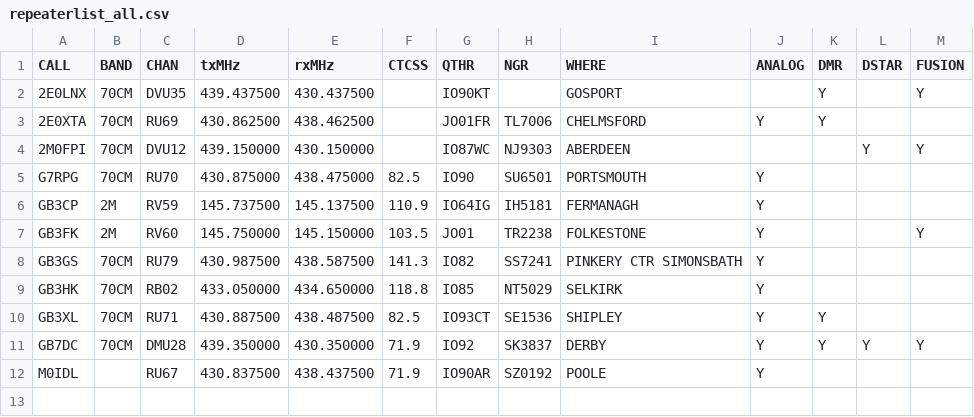
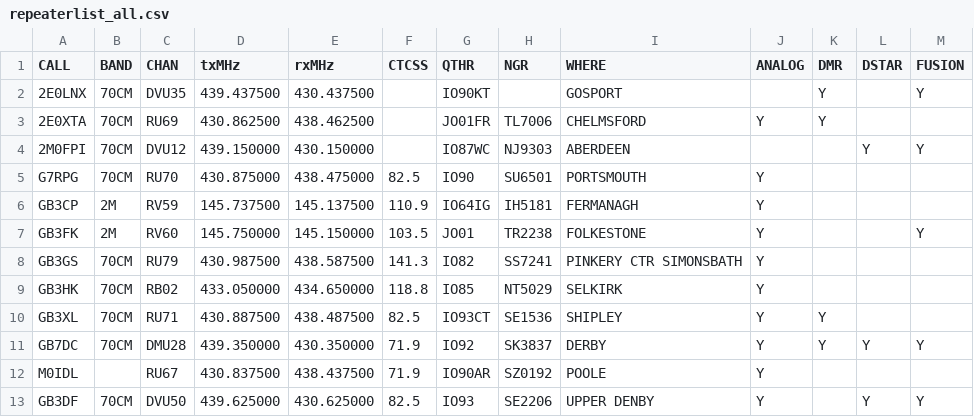
Before and after one commit to pupeno/repeater_world, a CSV file: spec/factories/ukrepeaters_importer_data/repeaterlist_all.csv, drawn as a sheet.

```diff
--- a/spec/factories/ukrepeaters_importer_data/repeaterlist_all.csv
+++ b/spec/factories/ukrepeaters_importer_data/repeaterlist_all.csv
@@ -12 +12,2 @@ GB7DC,70CM,DMU28,439.350000,430.350000,71.9,IO92,SK3837,DERBY,Y,Y,Y,Y,
 M0IDL,,RU67,430.837500,438.437500,71.9,IO90AR,SZ0192,POOLE,Y,,,,
+GB3DF,70CM,DVU50,439.625000,430.625000,82.5,IO93,SE2206,UPPER DENBY,Y,,Y,Y,
```
Also changed, not shown: spec/factories/ukrepeaters_importer_data/repeaterlist3.csv, spec/factories/ukrepeaters_importer_data/repeaterlist_alt2.csv, 3 other files.
